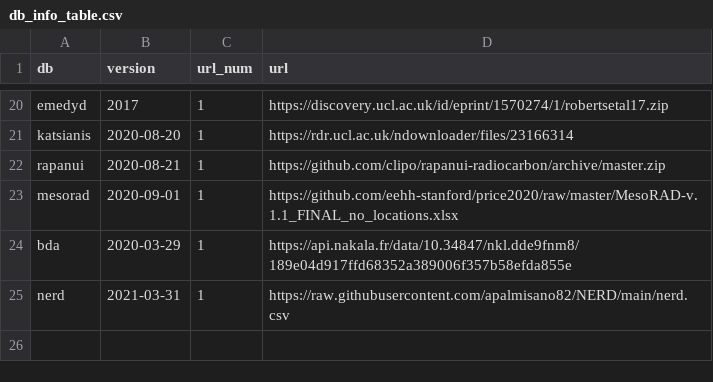
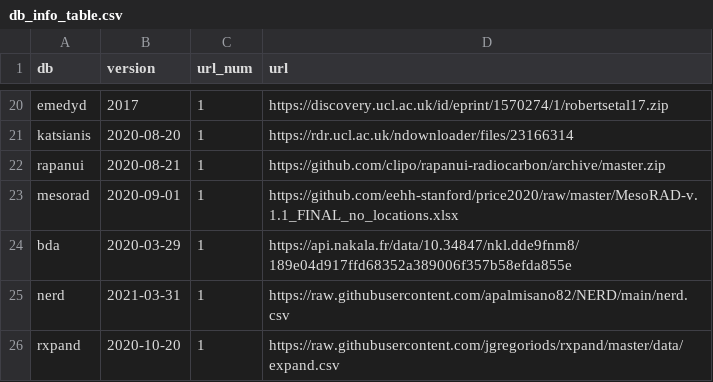
Before and after one commit to ropensci/c14bazAAR, a CSV file: data-raw/db_info_table.csv, drawn as a sheet; only a part is shown, gaps mark what is left out; the diff names each change by its address in the sheet, - before the commit and + after, or states it on an @@ line.

```diff
--- a/data-raw/db_info_table.csv
+++ b/data-raw/db_info_table.csv
+row 26: rxpand | 2020-10-20 | 1 | https://raw.githubusercontent.com/jgregoriods/rxpand/master/data/expand.csv
```
Also changed, not shown: data-raw/variable_reference.csv, 9 other files.
